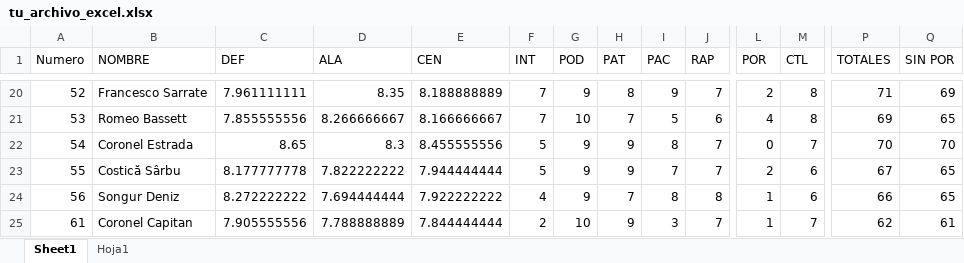
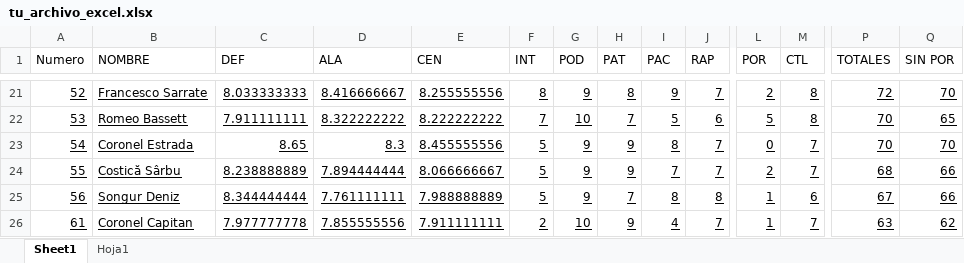
Before and after one commit to orenip/ALINEACION-MZ-HOCKEY, an Excel workbook: dist/tu_archivo_excel.xlsx, sheet Sheet1, drawn as a sheet; only a part is shown, gaps mark what is left out; values as stored, in another font and other column widths than the file's, no borders; table styles not drawn; addresses are those after the commit; the diff covers the shown part only; the diff names each change by its address in the sheet, - before the commit and + after, or states it on an @@ line.

```diff
--- a/dist/tu_archivo_excel.xlsx (sheet Sheet1)
+++ b/dist/tu_archivo_excel.xlsx (sheet Sheet1)
-A21:Q26 underline: off
+A21:Q26 underline: on
-C21 (DEF): 7.961111111
+C21 (DEF): 8.033333333
-D21 (ALA): 8.35
+D21 (ALA): 8.416666667
-E21 (CEN): 8.188888889
+E21 (CEN): 8.255555556
-F21 (INT): 7
+F21 (INT): 8
-P21 (TOTALES): 71
+P21 (TOTALES): 72
-Q21 (SIN POR): 69
+Q21 (SIN POR): 70
-C22 (DEF): 7.855555556
+C22 (DEF): 7.911111111
-D22 (ALA): 8.266666667
+D22 (ALA): 8.322222222
-E22 (CEN): 8.166666667
+E22 (CEN): 8.222222222
-L22 (POR): 4
+L22 (POR): 5
-P22 (TOTALES): 69
+P22 (TOTALES): 70
-C24 (DEF): 8.177777778
+C24 (DEF): 8.238888889
-D24 (ALA): 7.822222222
+D24 (ALA): 7.894444444
-E24 (CEN): 7.944444444
+E24 (CEN): 8.066666667
-M24 (CTL): 6
+M24 (CTL): 7
-P24 (TOTALES): 67
+P24 (TOTALES): 68
-Q24:Q25 (SIN POR): 65
+Q24:Q25 (SIN POR): 66
-C25 (DEF): 8.272222222
+C25 (DEF): 8.344444444
-D25 (ALA): 7.694444444
+D25 (ALA): 7.761111111
-E25 (CEN): 7.922222222
+E25 (CEN): 7.988888889
-F25 (INT): 4
+F25 (INT): 5
-P25 (TOTALES): 66
+P25 (TOTALES): 67
-C26 (DEF): 7.905555556
+C26 (DEF): 7.977777778
-D26 (ALA): 7.788888889
+D26 (ALA): 7.855555556
-E26 (CEN): 7.844444444
+E26 (CEN): 7.911111111
-I26 (PAC): 3
+I26 (PAC): 4
-P26 (TOTALES): 62
+P26 (TOTALES): 63
-Q26 (SIN POR): 61
+Q26 (SIN POR): 62
```
Also changed, not shown: 1 added row, 1 removed row, 332 edited cells and cell formats elsewhere in this sheet, sheet Hoja1, tu_archivo_excel.xlsx.
